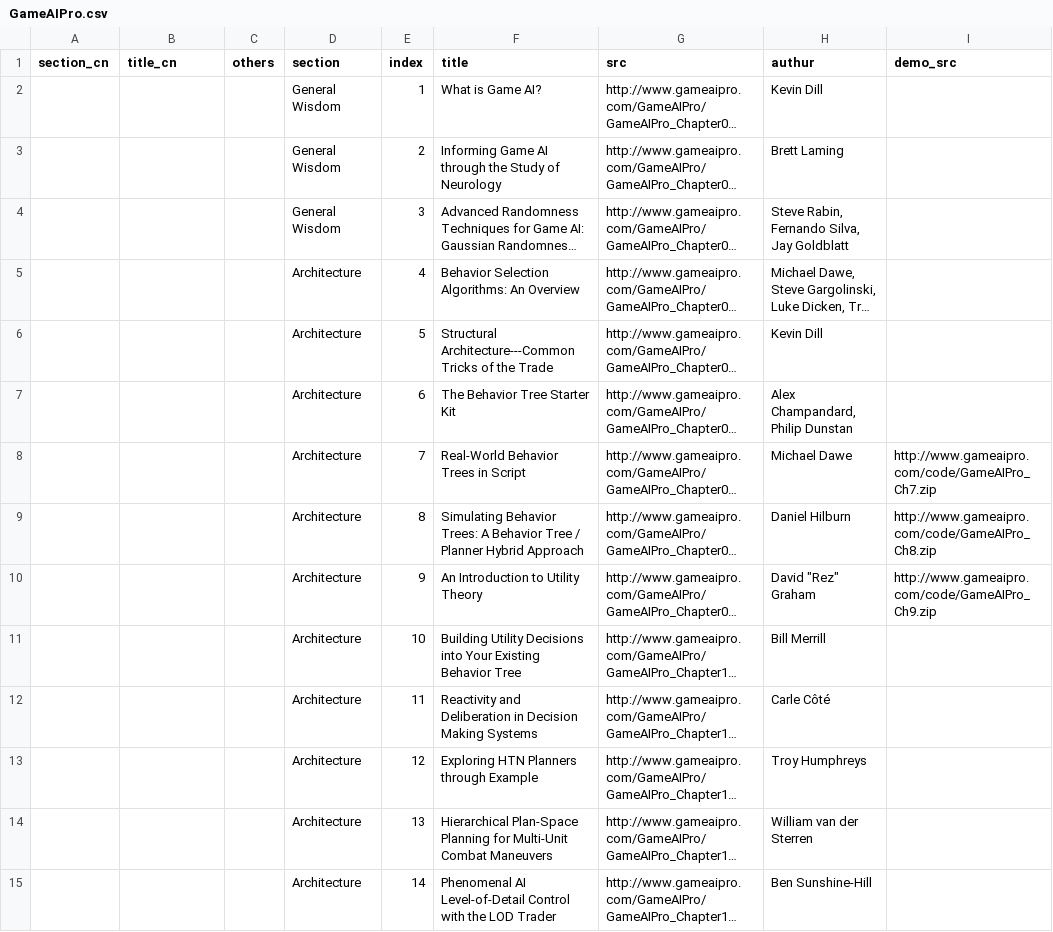
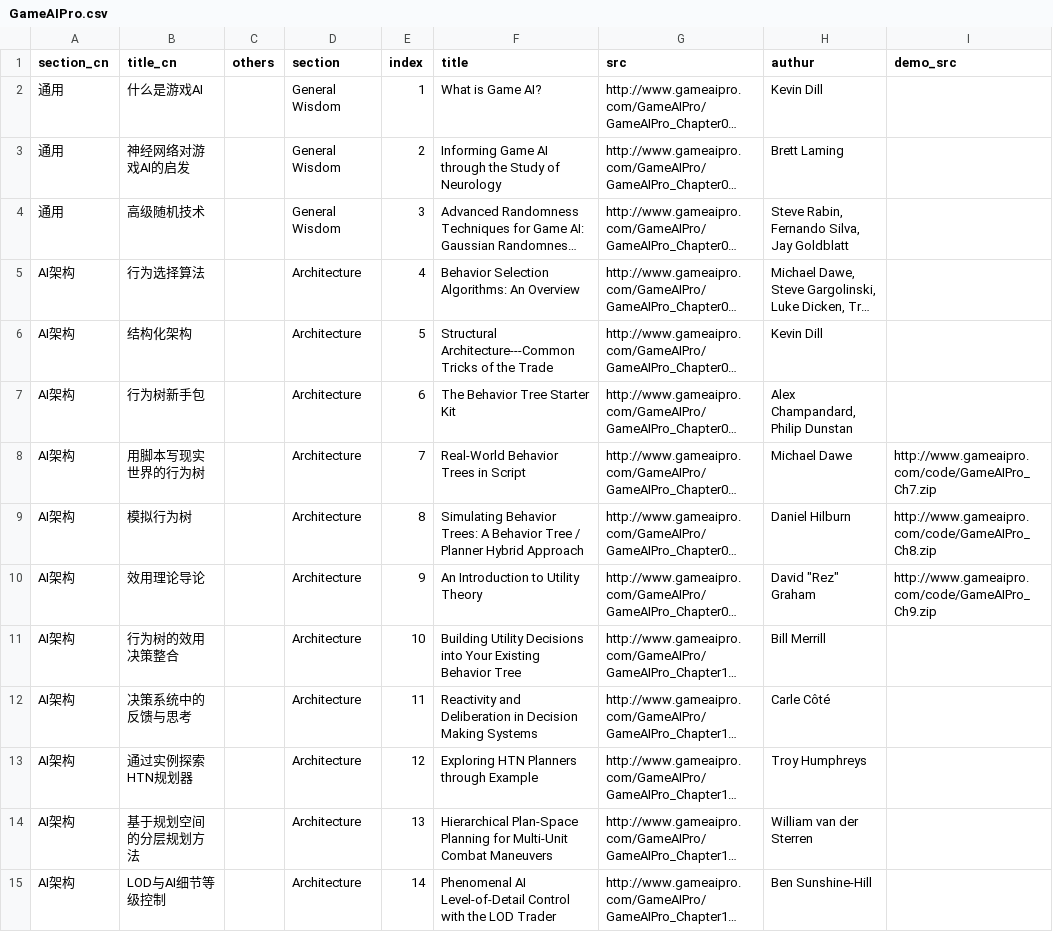
Before and after one commit to jskyzero/GameAIPro, a CSV file: _data/GameAIPro.csv, drawn as a sheet; only a part is shown; long unchanged cells end in …; the diff covers the shown part only; the diff names each change by its address in the sheet, - before the commit and + after, or states it on an @@ line.

```diff
--- a/_data/GameAIPro.csv
+++ b/_data/GameAIPro.csv
-A2:A4 (section_cn): (empty)
+A2:A4 (section_cn): 通用
-B2 (title_cn): (empty)
+B2 (title_cn): 什么是游戏AI
-B3 (title_cn): (empty)
+B3 (title_cn): 神经网络对游戏AI的启发
-B4 (title_cn): (empty)
+B4 (title_cn): 高级随机技术
-A5:A15 (section_cn): (empty)
+A5:A15 (section_cn): AI架构
-B5 (title_cn): (empty)
+B5 (title_cn): 行为选择算法
-B6 (title_cn): (empty)
+B6 (title_cn): 结构化架构
-B7 (title_cn): (empty)
+B7 (title_cn): 行为树新手包
-B8 (title_cn): (empty)
+B8 (title_cn): 用脚本写现实世界的行为树
-B9 (title_cn): (empty)
+B9 (title_cn): 模拟行为树
-B10 (title_cn): (empty)
+B10 (title_cn): 效用理论导论
-B11 (title_cn): (empty)
+B11 (title_cn): 行为树的效用决策整合
-B12 (title_cn): (empty)
+B12 (title_cn): 决策系统中的反馈与思考
-B13 (title_cn): (empty)
+B13 (title_cn): 通过实例探索HTN规划器
-B14 (title_cn): (empty)
+B14 (title_cn): 基于规划空间的分层规划方法
-B15 (title_cn): (empty)
+B15 (title_cn): LOD与AI细节等级控制
```
Also changed, not shown: 68 edited cells elsewhere in this file, _data/GameAIPro2.csv, _data/GameAIPro2021.csv, 5 other files.
